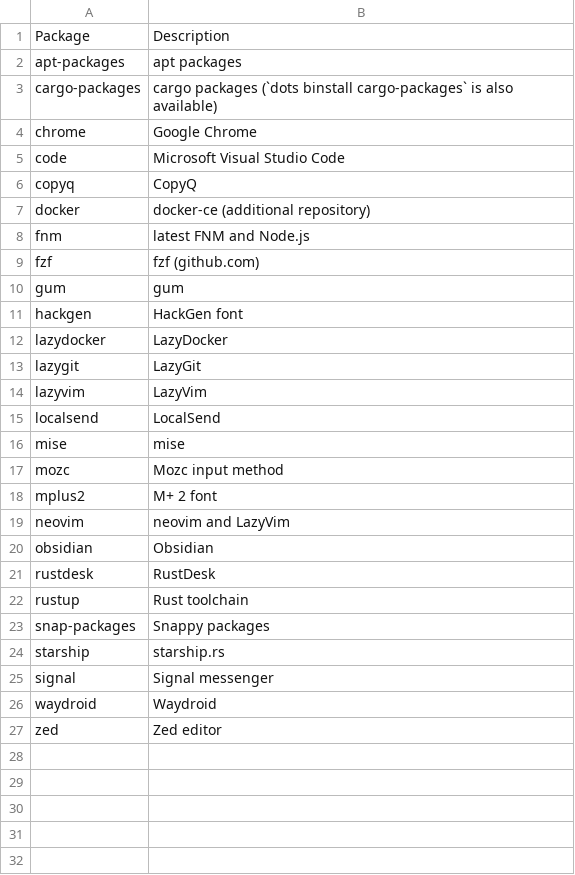
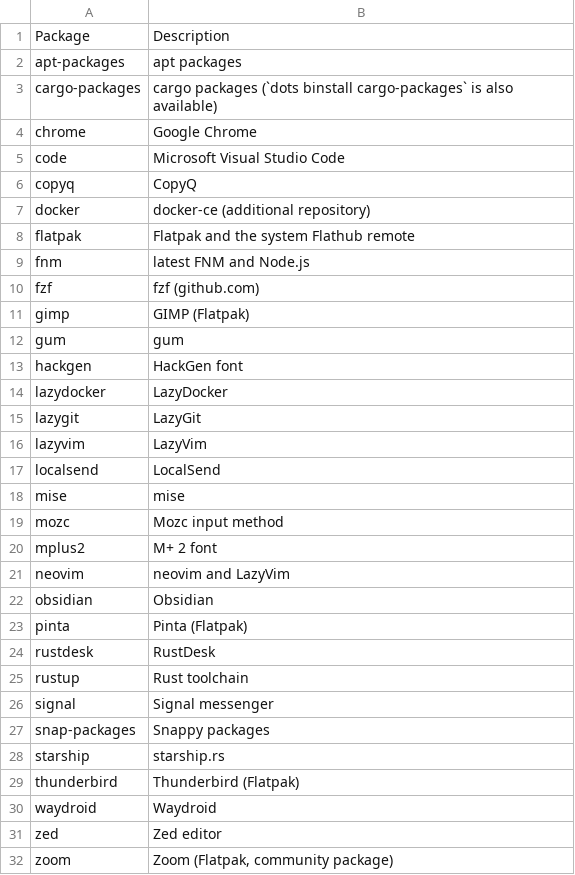
Before and after one commit to irichu/dotfiles, a TSV file: assets/tsv/install-packages.tsv, drawn as a sheet.

```diff
--- a/assets/tsv/install-packages.tsv
+++ b/assets/tsv/install-packages.tsv
@@ -7,4 +7,6 @@ copyq	CopyQ
 docker	docker-ce (additional repository)
+flatpak	Flatpak and the system Flathub remote
 fnm	latest FNM and Node.js
 fzf	fzf (github.com)
+gimp	GIMP (Flatpak)
 gum	gum
@@ -20,8 +22,11 @@ neovim	neovim and LazyVim
 obsidian	Obsidian
+pinta	Pinta (Flatpak)
 rustdesk	RustDesk
 rustup	Rust toolchain
+signal	Signal messenger
 snap-packages	Snappy packages
 starship	starship.rs
-signal	Signal messenger
+thunderbird	Thunderbird (Flatpak)
 waydroid	Waydroid
 zed	Zed editor
+zoom	Zoom (Flatpak, community package)
```
Also changed, not shown: assets/tsv/main-commands.tsv, 50 other files.
